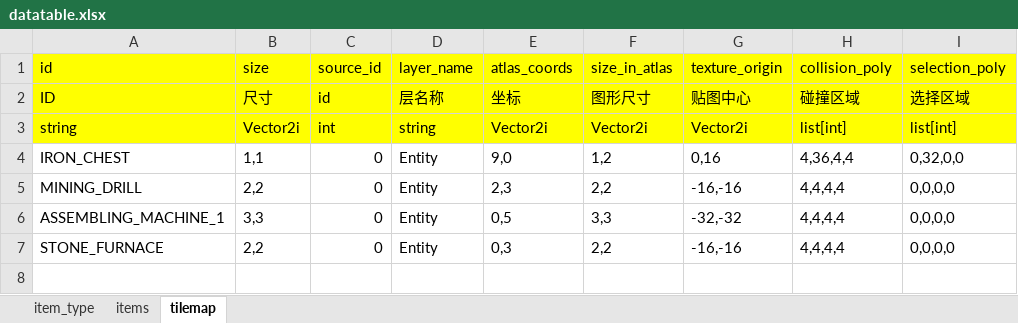
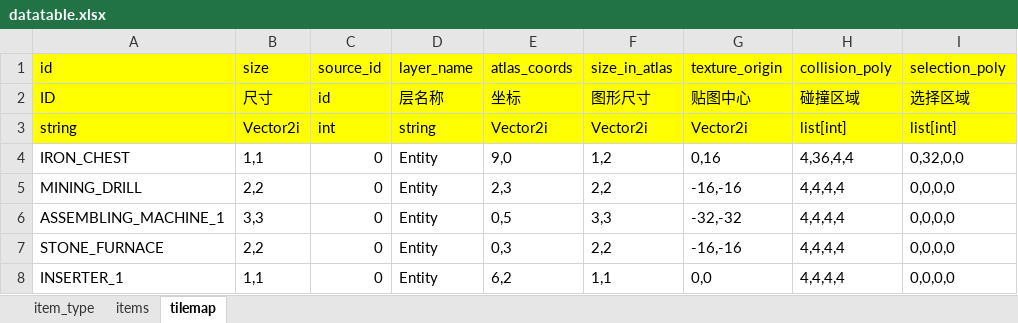
Before and after one commit to JACKADUX/godot-Factorio, an Excel workbook: Factorio/resource/datatables/datatable.xlsx, sheet tilemap, drawn as a sheet; values as stored, in another font and other column widths than the file's, no borders; the diff names each change by its address in the sheet, - before the commit and + after, or states it on an @@ line.

Commit message:
base inserter and chest inventory ui

```diff
--- a/Factorio/resource/datatables/datatable.xlsx (sheet tilemap)
+++ b/Factorio/resource/datatables/datatable.xlsx (sheet tilemap)
+row 8: INSERTER_1 | 1,1 | 0 | Entity | 6,2 | 1,1 | 0,0 | 4,4,4,4 | 0,0,0,0
```
Also changed, not shown: 15 other files.
